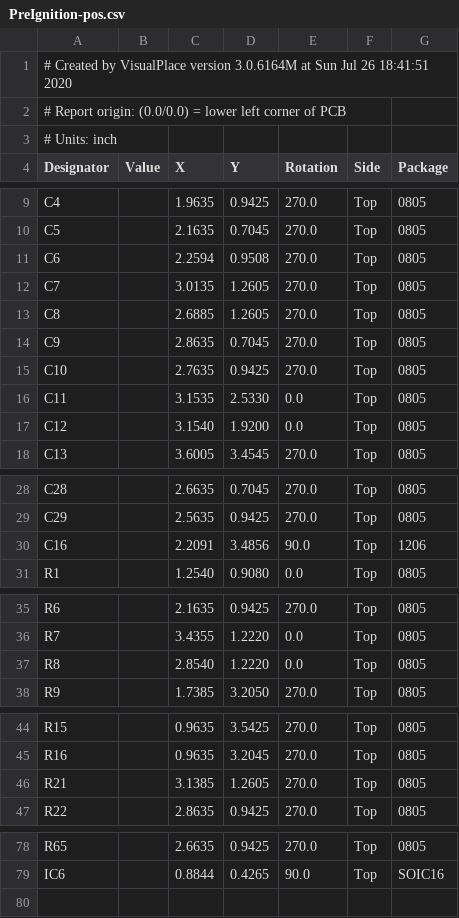
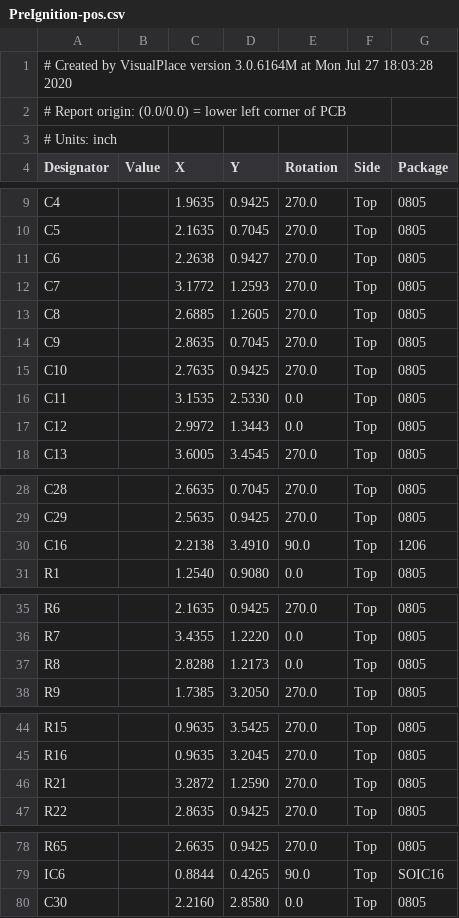
Before and after one commit to Salmon-Built-Designs/DetonationEMS, a CSV file: Hardware/PreIgnition/Gerber/PreIgnition-pos.csv, drawn as a sheet; only a part is shown, gaps mark what is left out.

```diff
--- a/Hardware/PreIgnition/Gerber/PreIgnition-pos.csv
+++ b/Hardware/PreIgnition/Gerber/PreIgnition-pos.csv
@@ -1,2 +1,2 @@
-# Created by VisualPlace version 3.0.6164M at Sun Jul 26 18:41:51 2020
+# Created by VisualPlace version 3.0.6164M at Mon Jul 27 18:03:28 2020
 # Report origin: (0.0/0.0) = lower left corner of PCB
@@ -10,4 +10,4 @@
 "C5","","2.1635","0.7045","270.0","Top","0805"
-"C6","","2.2594","0.9508","270.0","Top","0805"
-"C7","","3.0135","1.2605","270.0","Top","0805"
+"C6","","2.2638","0.9427","270.0","Top","0805"
+"C7","","3.1772","1.2593","270.0","Top","0805"
 "C8","","2.6885","1.2605","270.0","Top","0805"
@@ -16,3 +16,3 @@
 "C11","","3.1535","2.5330","0.0","Top","0805"
-"C12","","3.1540","1.9200","0.0","Top","0805"
+"C12","","2.9972","1.3443","0.0","Top","0805"
 "C13","","3.6005","3.4545","270.0","Top","0805"
@@ -29,3 +29,3 @@
 "C29","","2.5635","0.9425","270.0","Top","0805"
-"C16","","2.2091","3.4856","90.0","Top","1206"
+"C16","","2.2138","3.4910","90.0","Top","1206"
 "R1","","1.2540","0.9080","0.0","Top","0805"
@@ -36,3 +36,3 @@
 "R7","","3.4355","1.2220","0.0","Top","0805"
-"R8","","2.8540","1.2220","0.0","Top","0805"
+"R8","","2.8288","1.2173","0.0","Top","0805"
 "R9","","1.7385","3.2050","270.0","Top","0805"
@@ -45,3 +45,3 @@
 "R16","","0.9635","3.2045","270.0","Top","0805"
-"R21","","3.1385","1.2605","270.0","Top","0805"
+"R21","","3.2872","1.2590","270.0","Top","0805"
 "R22","","2.8635","0.9425","270.0","Top","0805"
@@ -79 +79,2 @@
 "IC6","","0.8844","0.4265","90.0","Top","SOIC16"
+"C30","","2.2160","2.8580","0.0","Top","0805"
```
Also changed, not shown: Hardware/PreIgnition/Gerber/PreIgnition JLCPCB PP.csv, 51 other files.
